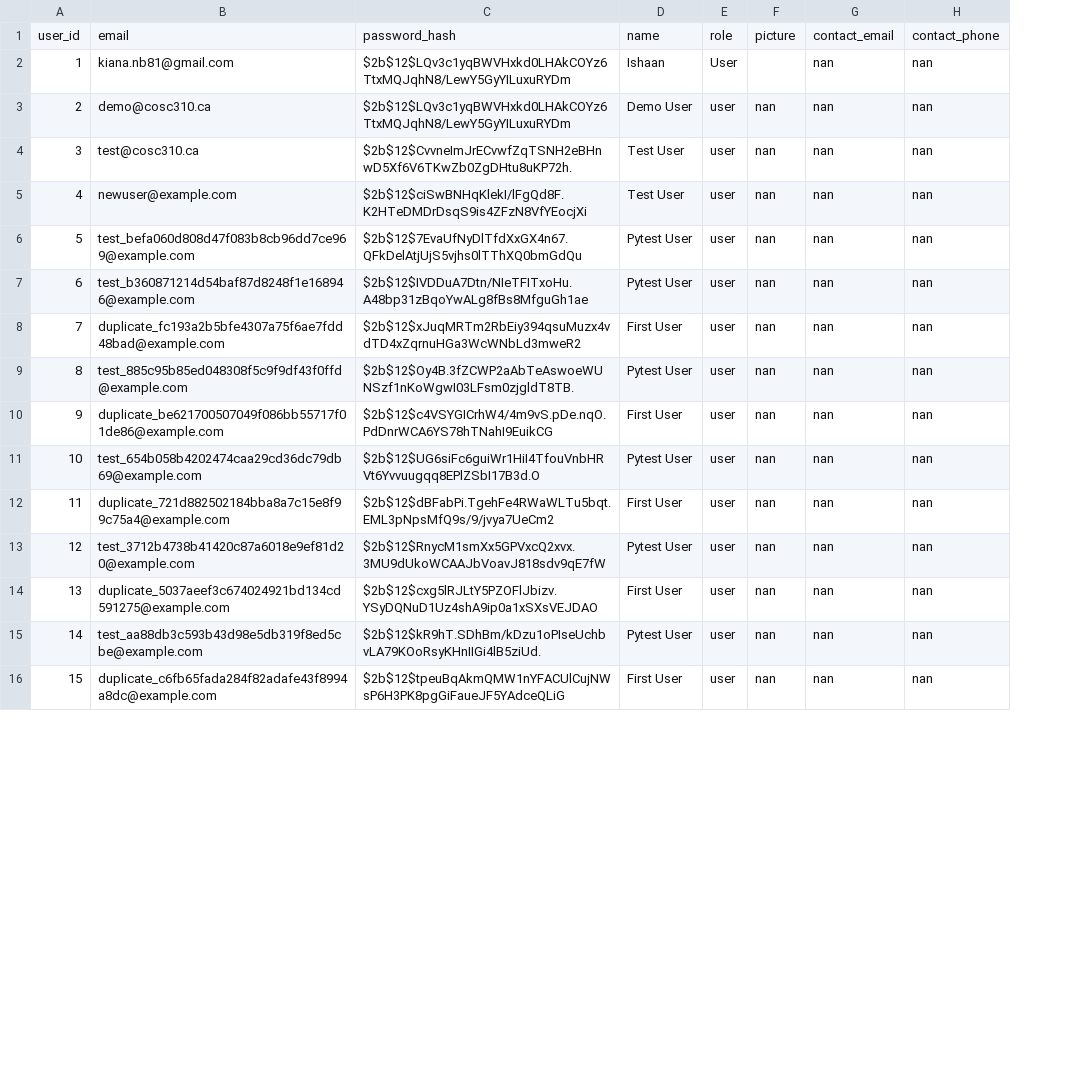
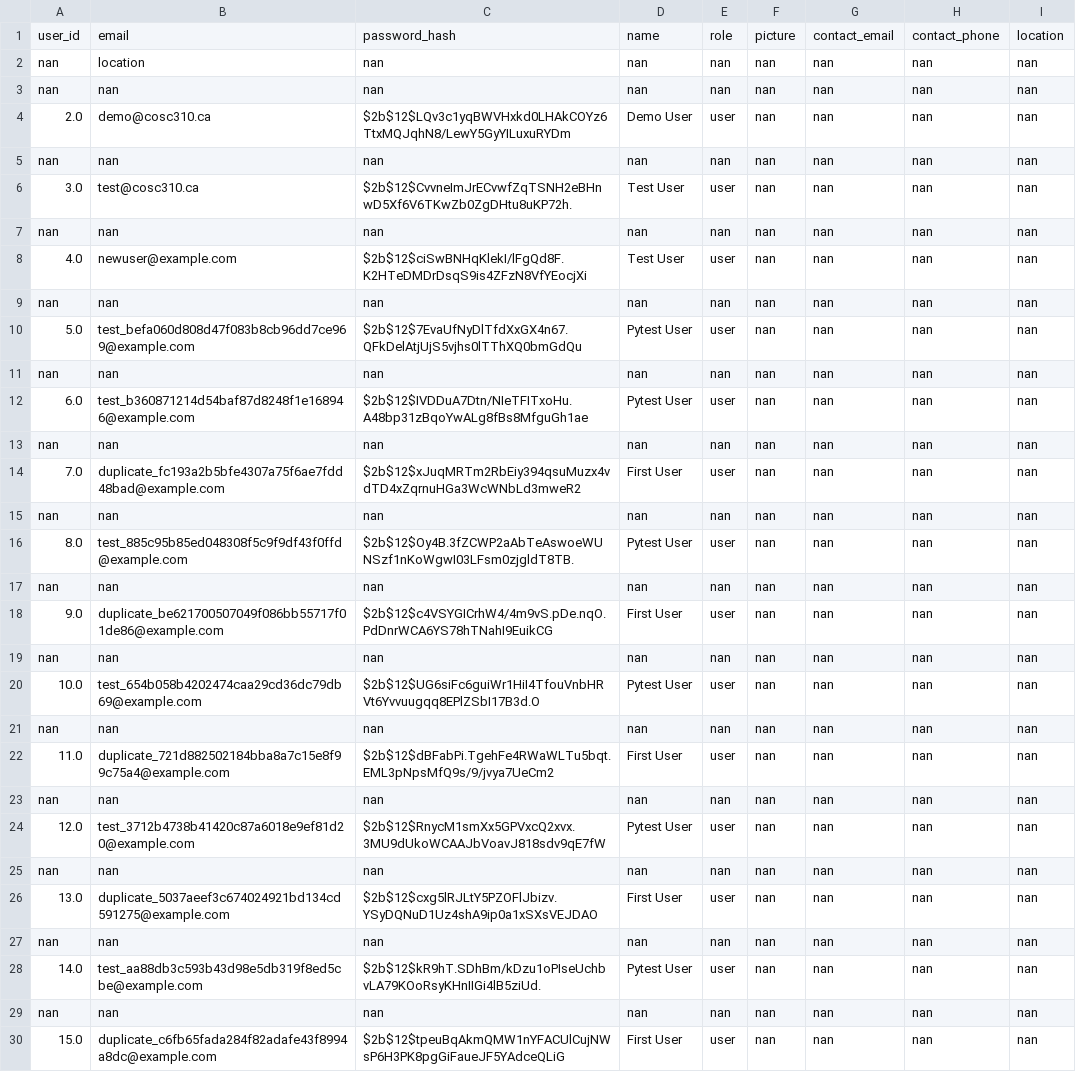
Before and after one commit to msidhu21/CodeBlooded, a CSV file: backend/data/users.csv, drawn as a sheet; only a part is shown; removed rows and columns are numbered as before the commit, all else as after; the diff covers the shown part only; the diff names each change by its address in the sheet, - before the commit and + after, or states it on an @@ line.

Commit message:
chore: Update data files with user location and wishlist data

```diff
--- a/backend/data/users.csv
+++ b/backend/data/users.csv
-column A, row 1: user_id; rows 3-16: 2 | 3 | 4 | 5 | 6 | 7 | 8 | 9 | 10 | 11 | 12 | 13 | 14 | 15
+column A, row 1: user_id; row 4: 2.0; row 6: 3.0; row 8: 4.0; row 10: 5.0; row 12: 6.0; row 14: 7.0; row 16: 8.0; row 18: 9.0; row 20: 10.0; row 22: 11.0; row 24: 12.0; row 26: 13.0; row 28: 14.0; row 30: 15.0
+column I, row 1: location; row 4: nan; row 6: nan; row 8: nan; row 10: nan; row 12: nan; row 14: nan; row 16: nan; row 18: nan; row 20: nan; row 22: nan; row 24: nan; row 26: nan; row 28: nan; row 30: nan
-row 2: 1 | kiana.nb81@gmail.com | $2b$12$LQv3c1yqBWVHxkd0LHAkCOYz6TtxMQJqhN8/LewY5GyYILuxuRYDm | Ishaan | User |  | nan | nan
+row 2: nan | location | nan | nan | nan | nan | nan | nan | nan
+row 3: nan | nan | nan | nan | nan | nan | nan | nan | nan
+row 5: nan | nan | nan | nan | nan | nan | nan | nan | nan
+row 7: nan | nan | nan | nan | nan | nan | nan | nan | nan
+row 9: nan | nan | nan | nan | nan | nan | nan | nan | nan
+row 11: nan | nan | nan | nan | nan | nan | nan | nan | nan
+row 13: nan | nan | nan | nan | nan | nan | nan | nan | nan
+row 15: nan | nan | nan | nan | nan | nan | nan | nan | nan
+row 17: nan | nan | nan | nan | nan | nan | nan | nan | nan
+row 19: nan | nan | nan | nan | nan | nan | nan | nan | nan
+row 21: nan | nan | nan | nan | nan | nan | nan | nan | nan
+row 23: nan | nan | nan | nan | nan | nan | nan | nan | nan
+row 25: nan | nan | nan | nan | nan | nan | nan | nan | nan
+row 27: nan | nan | nan | nan | nan | nan | nan | nan | nan
+row 29: nan | nan | nan | nan | nan | nan | nan | nan | nan
```
Also changed, not shown: 3 added rows and 2 edited cells elsewhere in this file, 1 other file.
